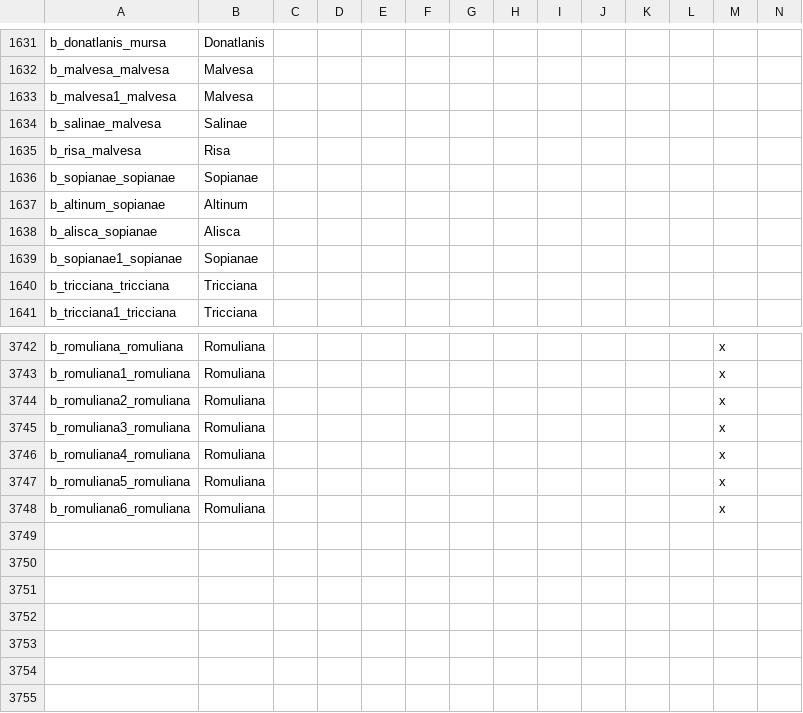
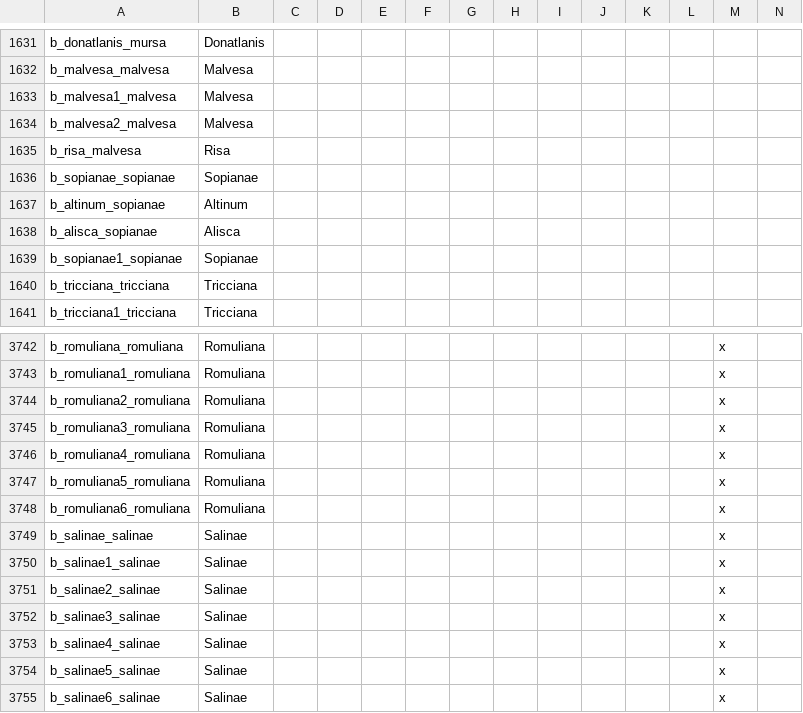
Before and after one commit to tannerflick4/Diadochi-Kings-Revival, a CSV file: diadochi/localisation/BARONIES.csv, drawn as a sheet; only a part is shown, gaps mark what is left out; rows hold the shown columns only; the diff names each change by its address in the sheet, - before the commit and + after, or states it on an @@ line.

```diff
--- a/diadochi/localisation/BARONIES.csv
+++ b/diadochi/localisation/BARONIES.csv
-A1634: b_salinae_malvesa
+A1634: b_malvesa2_malvesa
-B1634: Salinae
+B1634: Malvesa
+row 3749: b_salinae_salinae | Salinae |  |  |  |  |  |  |  |  |  |  | x
+row 3750: b_salinae1_salinae | Salinae |  |  |  |  |  |  |  |  |  |  | x
+row 3751: b_salinae2_salinae | Salinae |  |  |  |  |  |  |  |  |  |  | x
+row 3752: b_salinae3_salinae | Salinae |  |  |  |  |  |  |  |  |  |  | x
+row 3753: b_salinae4_salinae | Salinae |  |  |  |  |  |  |  |  |  |  | x
+row 3754: b_salinae5_salinae | Salinae |  |  |  |  |  |  |  |  |  |  | x
+row 3755: b_salinae6_salinae | Salinae |  |  |  |  |  |  |  |  |  |  | x
```
Also changed, not shown: 7 other files.
